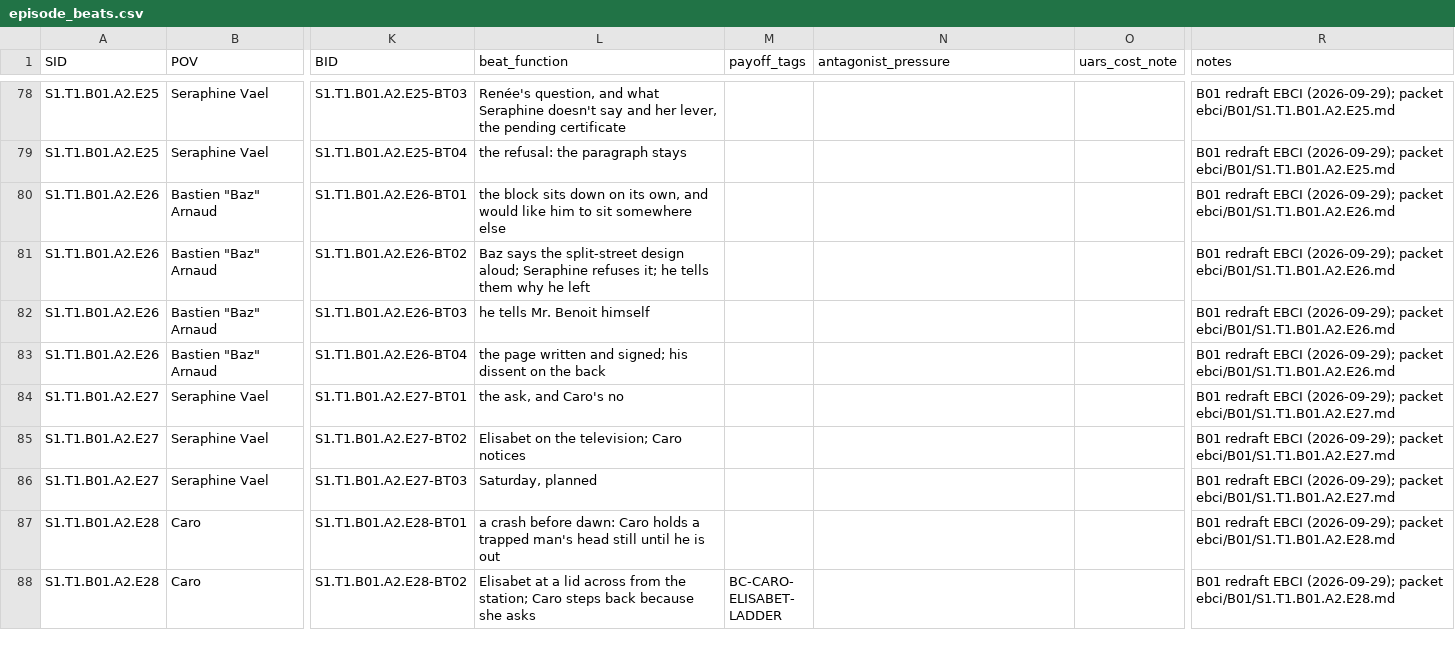
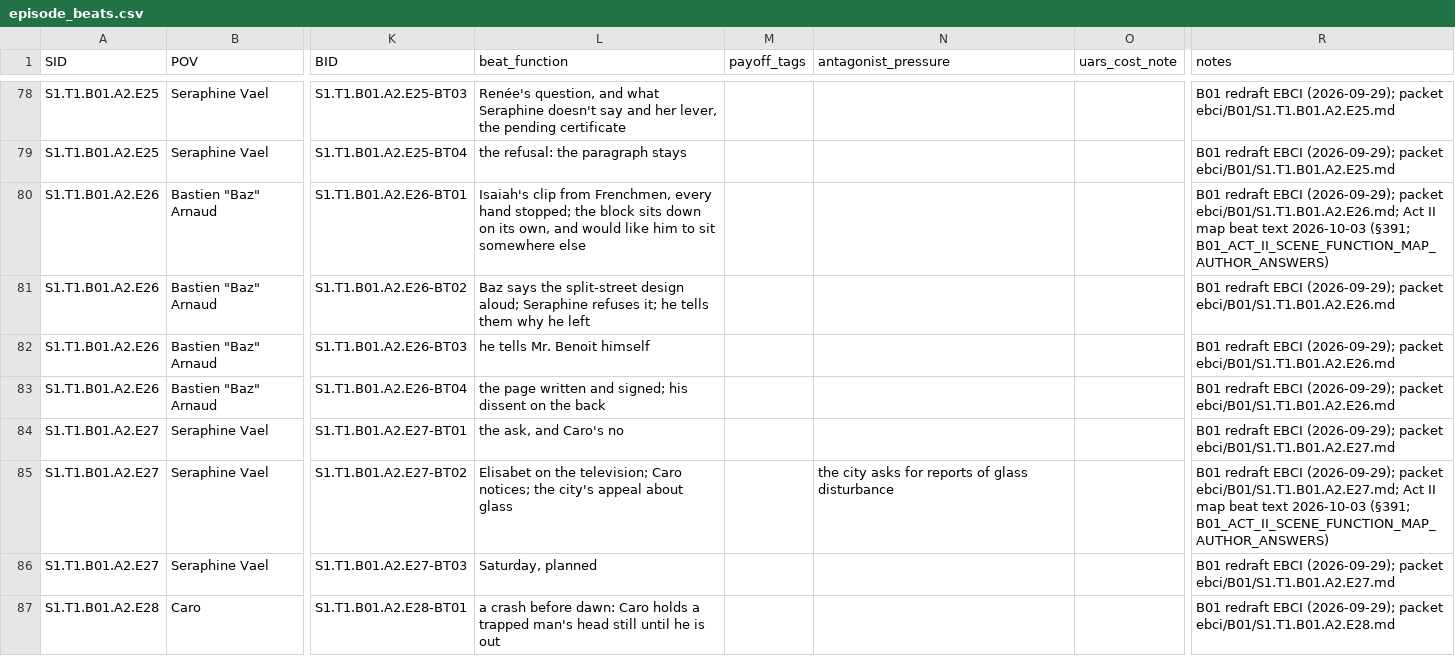
Before and after one commit to jacalder42/concord-saga-canon, a CSV file: grids/episode_beats.csv, drawn as a sheet; only a part is shown, gaps mark what is left out; the shorter side is filled out with more unchanged rows; the diff covers the shown part only; the diff names each change by its address in the sheet, - before the commit and + after, or states it on an @@ line.

```diff
--- a/grids/episode_beats.csv
+++ b/grids/episode_beats.csv
-L80 (beat_function): the block…
+L80 (beat_function): Isaiah's clip from Frenchmen, every hand stopped; the block…
-R80 (notes): …(2026-09-29); packet ebci/B01/S1.T1.B01.A2.E26.md
+R80 (notes): …(2026-09-29); packet ebci/B01/S1.T1.B01.A2.E26.md; Act II map beat text 2026-10-03 (§391; B01_ACT_II_SCENE_FUNCTION_MAP_AUTHOR_ANSWERS)
-L85 (beat_function): …television; Caro notices
+L85 (beat_function): …television; Caro notices; the city's appeal about glass
-N85 (antagonist_pressure): (empty)
+N85 (antagonist_pressure): the city asks for reports of glass disturbance
-R85 (notes): …(2026-09-29); packet ebci/B01/S1.T1.B01.A2.E27.md
+R85 (notes): …(2026-09-29); packet ebci/B01/S1.T1.B01.A2.E27.md; Act II map beat text 2026-10-03 (§391; B01_ACT_II_SCENE_FUNCTION_MAP_AUTHOR_ANSWERS)
```
Also changed, not shown: 27 edited cells elsewhere in this file, 29 other files.
